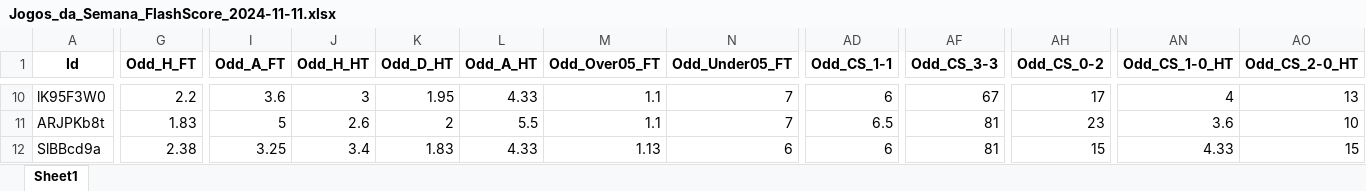
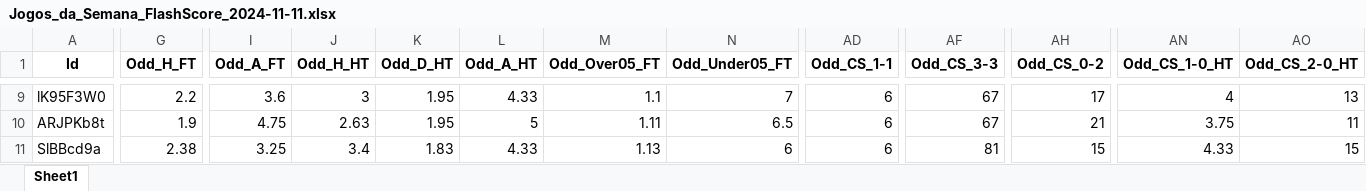
Before and after one commit to mtprado88/jogos_full, an Excel workbook: Jogos_da_Semana_FlashScore_2024-11-11.xlsx, sheet Sheet1, drawn as a sheet; only a part is shown, gaps mark what is left out; values as stored, in another font and other column widths than the file's, no borders; addresses are those after the commit; the diff covers the shown part only; the diff names each change by its address in the sheet, - before the commit and + after, or states it on an @@ line.

Commit message:
Atualizando o arquivo XLSX

```diff
--- a/Jogos_da_Semana_FlashScore_2024-11-11.xlsx (sheet Sheet1)
+++ b/Jogos_da_Semana_FlashScore_2024-11-11.xlsx (sheet Sheet1)
-G10 (Odd_H_FT): 1.83
+G10 (Odd_H_FT): 1.9
-I10 (Odd_A_FT): 5
+I10 (Odd_A_FT): 4.75
-J10 (Odd_H_HT): 2.6
+J10 (Odd_H_HT): 2.63
-K10 (Odd_D_HT): 2
+K10 (Odd_D_HT): 1.95
-L10 (Odd_A_HT): 5.5
+L10 (Odd_A_HT): 5
-M10 (Odd_Over05_FT): 1.1
+M10 (Odd_Over05_FT): 1.11
-N10 (Odd_Under05_FT): 7
+N10 (Odd_Under05_FT): 6.5
-AD10 (Odd_CS_1-1): 6.5
+AD10 (Odd_CS_1-1): 6
-AF10 (Odd_CS_3-3): 81
+AF10 (Odd_CS_3-3): 67
-AH10 (Odd_CS_0-2): 23
+AH10 (Odd_CS_0-2): 21
-AN10 (Odd_CS_1-0_HT): 3.6
+AN10 (Odd_CS_1-0_HT): 3.75
-AO10 (Odd_CS_2-0_HT): 10
+AO10 (Odd_CS_2-0_HT): 11
```
Also changed, not shown: 1 removed row and 33 edited cells elsewhere in this sheet.
